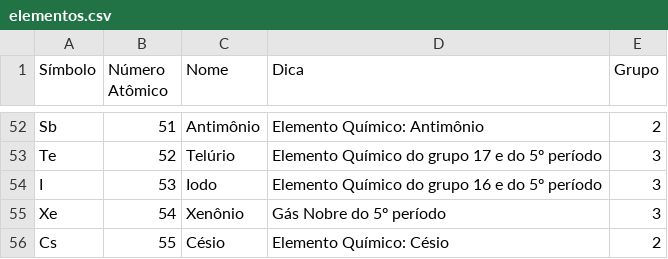
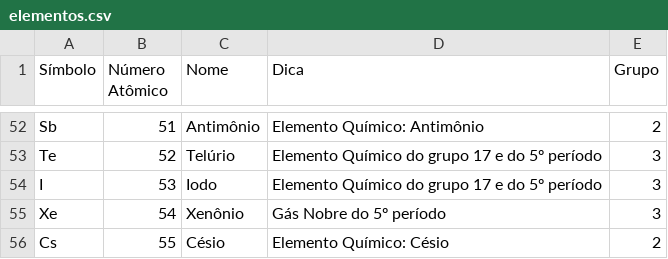
Before and after one commit to rodrigoacs/bingo-quimico, a CSV file: server/data/elementos.csv, drawn as a sheet; only a part is shown, gaps mark what is left out.

```diff
--- a/server/data/elementos.csv
+++ b/server/data/elementos.csv
@@ -53,3 +53,3 @@ Sb,51,Antimônio,Elemento Químico: Antimônio,2
 Te,52,Telúrio,Elemento Químico do grupo 17 e do 5º período,3
-I,53,Iodo,Elemento Químico do grupo 16 e do 5º período,3
+I,53,Iodo,Elemento Químico do grupo 17 e do 5º período,3
 Xe,54,Xenônio,Gás Nobre do 5º período,3
```
Also changed, not shown: 1 other file.
